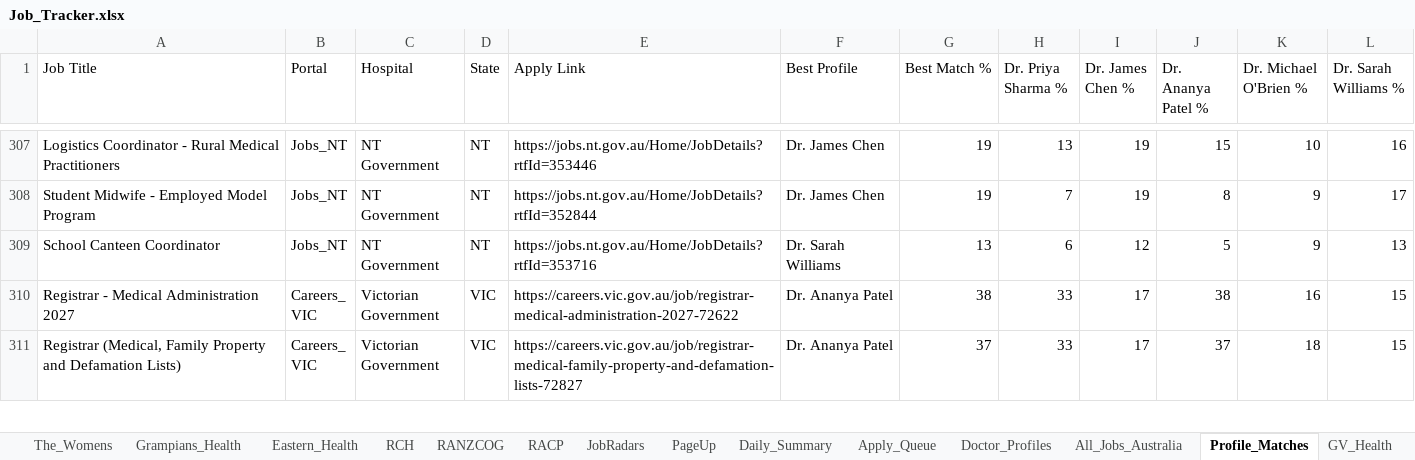
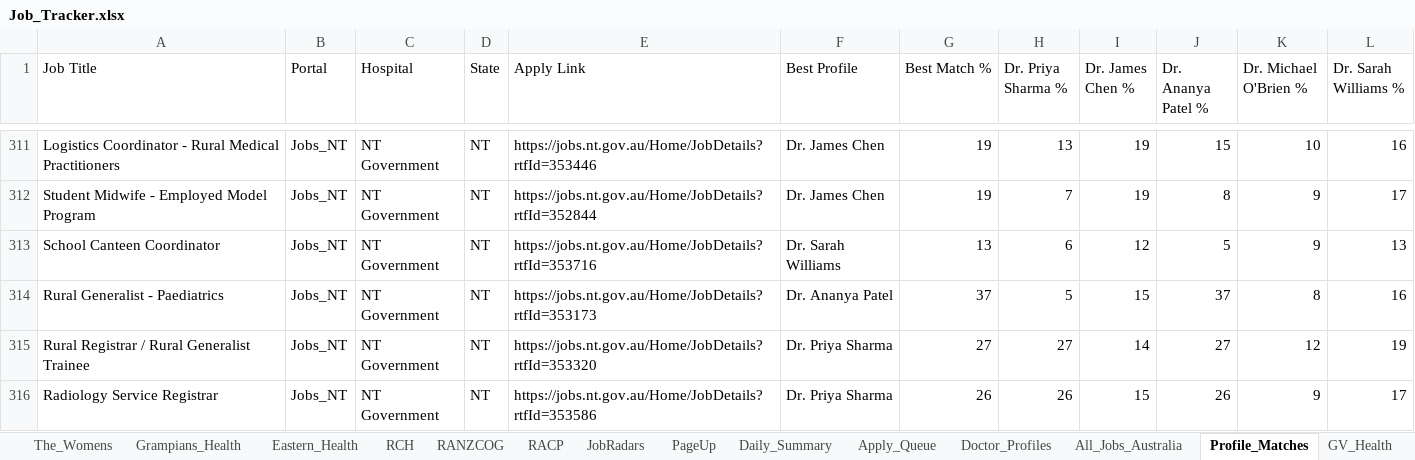
Before and after one commit to umang8954/Doctor-Australia-Job-Collector, an Excel workbook: Job_Tracker.xlsx, sheet Profile_Matches, drawn as a sheet; only a part is shown, gaps mark what is left out; the shorter side is filled out with more unchanged rows; values as stored, in another font and other column widths than the file's, no borders; the diff covers the shown part only; the diff names each change by its address in the sheet, - before the commit and + after, or states it on an @@ line.

```diff
--- a/Job_Tracker.xlsx (sheet Profile_Matches)
+++ b/Job_Tracker.xlsx (sheet Profile_Matches)
+row 314: Rural Generalist - Paediatrics | Jobs_NT | NT Government | NT | https://jobs.nt.gov.au/Home/JobDetails?rtfId=353173 | Dr. Ananya Patel | 37 | 5 | 15 | 37 | 8 | 16
+row 315: Rural Registrar / Rural Generalist Trainee | Jobs_NT | NT Government | NT | https://jobs.nt.gov.au/Home/JobDetails?rtfId=353320 | Dr. Priya Sharma | 27 | 27 | 14 | 27 | 12 | 19
+row 316: Radiology Service Registrar | Jobs_NT | NT Government | NT | https://jobs.nt.gov.au/Home/JobDetails?rtfId=353586 | Dr. Priya Sharma | 26 | 26 | 15 | 26 | 9 | 17
```
Also changed, not shown: 15 added rows and 9 edited cells elsewhere in this sheet, sheet All_Jobs_Australia, sheet PageUp, sheet Jobs_NT, sheet SmartJobs_QLD, sheet Daily_Summary, sheet JobRadars, 18 more sheets, 3 other files.
